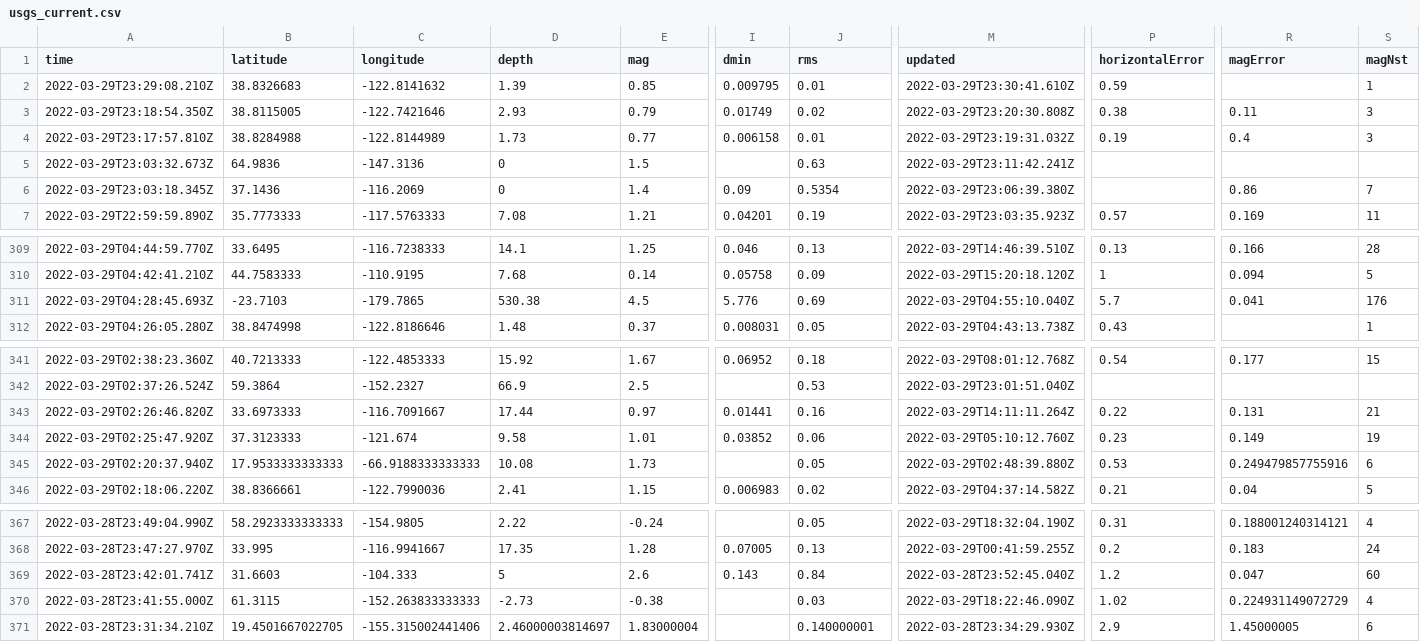
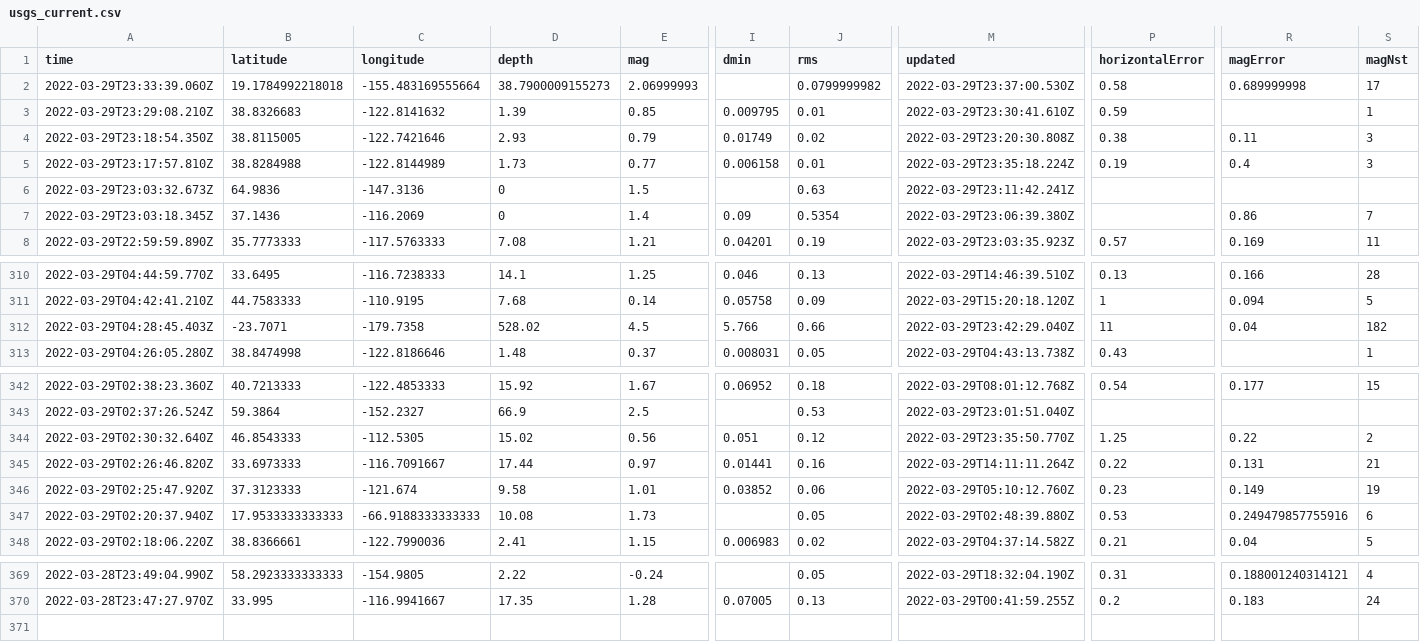
Before and after one commit to layurs/nicar22-githubaction, a CSV file: usgs_current.csv, drawn as a sheet; only a part is shown, gaps mark what is left out; removed rows and columns are numbered as before the commit, all else as after; rows hold the shown columns only; the diff names each change by its address in the sheet, - before the commit and + after, or states it on an @@ line.

```diff
--- a/usgs_current.csv
+++ b/usgs_current.csv
+row 2: 2022-03-29T23:33:39.060Z | 19.1784992218018 | -155.483169555664 | 38.7900009155273 | 2.06999993 |  | 0.0799999982 | 2022-03-29T23:37:00.530Z | 0.58 | 0.689999998 | 17
-M5 (updated): 2022-03-29T23:19:31.032Z
+M5 (updated): 2022-03-29T23:35:18.224Z
-A312 (time): 2022-03-29T04:28:45.693Z
+A312 (time): 2022-03-29T04:28:45.403Z
-B312 (latitude): -23.7103
+B312 (latitude): -23.7071
-C312 (longitude): -179.7865
+C312 (longitude): -179.7358
-D312 (depth): 530.38
+D312 (depth): 528.02
-I312 (dmin): 5.776
+I312 (dmin): 5.766
-J312 (rms): 0.69
+J312 (rms): 0.66
-M312 (updated): 2022-03-29T04:55:10.040Z
+M312 (updated): 2022-03-29T23:42:29.040Z
-P312 (horizontalError): 5.7
+P312 (horizontalError): 11
-R312 (magError): 0.041
+R312 (magError): 0.04
-S312 (magNst): 176
+S312 (magNst): 182
+row 344: 2022-03-29T02:30:32.640Z | 46.8543333 | -112.5305 | 15.02 | 0.56 | 0.051 | 0.12 | 2022-03-29T23:35:50.770Z | 1.25 | 0.22 | 2
-row 369: 2022-03-28T23:42:01.741Z | 31.6603 | -104.333 | 5 | 2.6 | 0.143 | 0.84 | 2022-03-28T23:52:45.040Z | 1.2 | 0.047 | 60
-row 370: 2022-03-28T23:41:55.000Z | 61.3115 | -152.263833333333 | -2.73 | -0.38 |  | 0.03 | 2022-03-29T18:22:46.090Z | 1.02 | 0.224931149072729 | 4
-row 371: 2022-03-28T23:31:34.210Z | 19.4501667022705 | -155.315002441406 | 2.46000003814697 | 1.83000004 |  | 0.140000001 | 2022-03-28T23:34:29.930Z | 2.9 | 1.45000005 | 6
```
Also changed, not shown: 1 other file.
